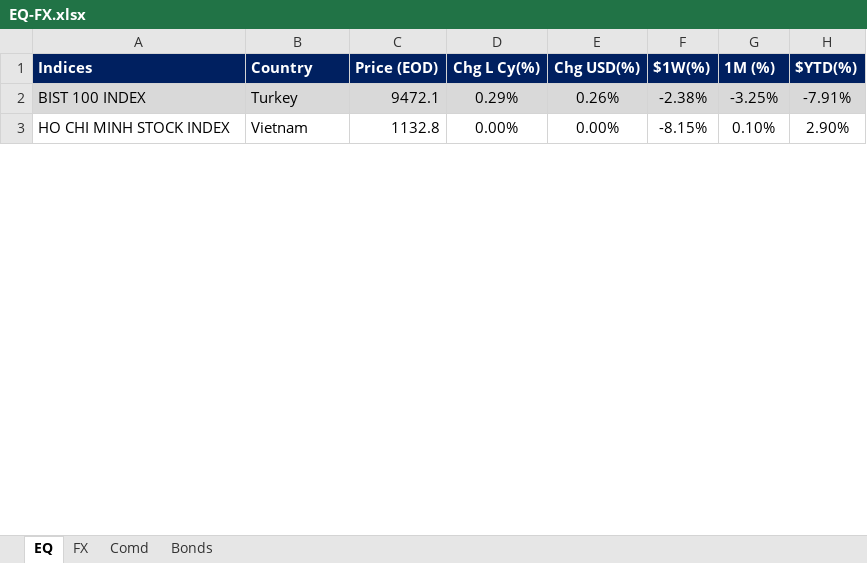
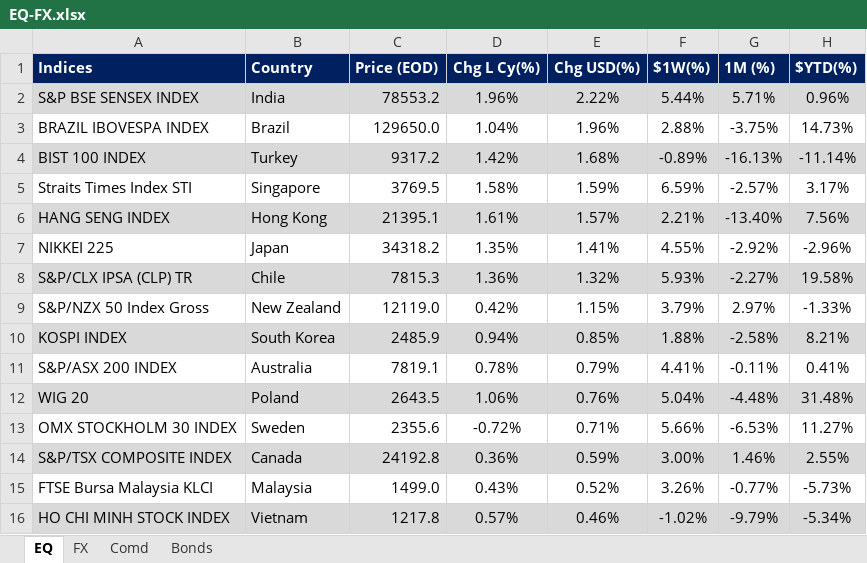
Before and after one commit to firstglobal123/fg-app, an Excel workbook: EQ-FX.xlsx, sheet EQ, drawn as a sheet; only a part is shown; values as stored, in another font and other column widths than the file's, no borders; conditional formats not drawn; addresses are those after the commit; the diff covers the shown part only; the diff names each change by its address in the sheet, - before the commit and + after, or states it on an @@ line.

```diff
--- a/EQ-FX.xlsx (sheet EQ)
+++ b/EQ-FX.xlsx (sheet EQ)
+row 2: S&P BSE SENSEX INDEX | India | 78553.2 | 1.96% | 2.22% | 5.44% | 5.71% | 0.96%
+row 3: BRAZIL IBOVESPA INDEX | Brazil | 129650.0 | 1.04% | 1.96% | 2.88% | -3.75% | 14.73%
-C4 (Price (EOD)): 9472.1
+C4 (Price (EOD)): 9317.2
-D4 (Chg L Cy(%)): 0.29%
+D4 (Chg L Cy(%)): 1.42%
-E4 (Chg USD(%)): 0.26%
+E4 (Chg USD(%)): 1.68%
-F4 ($1W(%)): -2.38%
+F4 ($1W(%)): -0.89%
-G4 (1M (%)): -3.25%
+G4 (1M (%)): -16.13%
-H4 ($YTD(%)): -7.91%
+H4 ($YTD(%)): -11.14%
+row 5: Straits Times Index STI | Singapore | 3769.5 | 1.58% | 1.59% | 6.59% | -2.57% | 3.17%
+row 6: HANG SENG INDEX | Hong Kong | 21395.1 | 1.61% | 1.57% | 2.21% | -13.40% | 7.56%
+row 7: NIKKEI 225 | Japan | 34318.2 | 1.35% | 1.41% | 4.55% | -2.92% | -2.96%
+row 8: S&P/CLX IPSA (CLP) TR | Chile | 7815.3 | 1.36% | 1.32% | 5.93% | -2.27% | 19.58%
+row 9: S&P/NZX 50 Index Gross | New Zealand | 12119.0 | 0.42% | 1.15% | 3.79% | 2.97% | -1.33%
+row 10: KOSPI INDEX | South Korea | 2485.9 | 0.94% | 0.85% | 1.88% | -2.58% | 8.21%
+row 11: S&P/ASX 200 INDEX | Australia | 7819.1 | 0.78% | 0.79% | 4.41% | -0.11% | 0.41%
+row 12: WIG 20 | Poland | 2643.5 | 1.06% | 0.76% | 5.04% | -4.48% | 31.48%
+row 13: OMX STOCKHOLM 30 INDEX | Sweden | 2355.6 | -0.72% | 0.71% | 5.66% | -6.53% | 11.27%
+row 14: S&P/TSX COMPOSITE INDEX | Canada | 24192.8 | 0.36% | 0.59% | 3.00% | 1.46% | 2.55%
+row 15: FTSE Bursa Malaysia KLCI | Malaysia | 1499.0 | 0.43% | 0.52% | 3.26% | -0.77% | -5.73%
-A16:H16 fill: none
+A16:H16 fill: #D9D9D9
-C16 (Price (EOD)): 1132.8
+C16 (Price (EOD)): 1217.8
-D16 (Chg L Cy(%)): 0.00%
+D16 (Chg L Cy(%)): 0.57%
-E16 (Chg USD(%)): 0.00%
+E16 (Chg USD(%)): 0.46%
-F16 ($1W(%)): -8.15%
+F16 ($1W(%)): -1.02%
-G16 (1M (%)): 0.10%
+G16 (1M (%)): -9.79%
-H16 ($YTD(%)): 2.90%
+H16 ($YTD(%)): -5.34%
```
Also changed, not shown: 16 added rows, 29 removed rows, 54 edited cells and cell formats elsewhere in this sheet, sheet FX, sheet Comd, sheet Bonds, formulas that keep their value, GEQETF_N.xlsx, GFI_N.xlsx, 2 other files.
